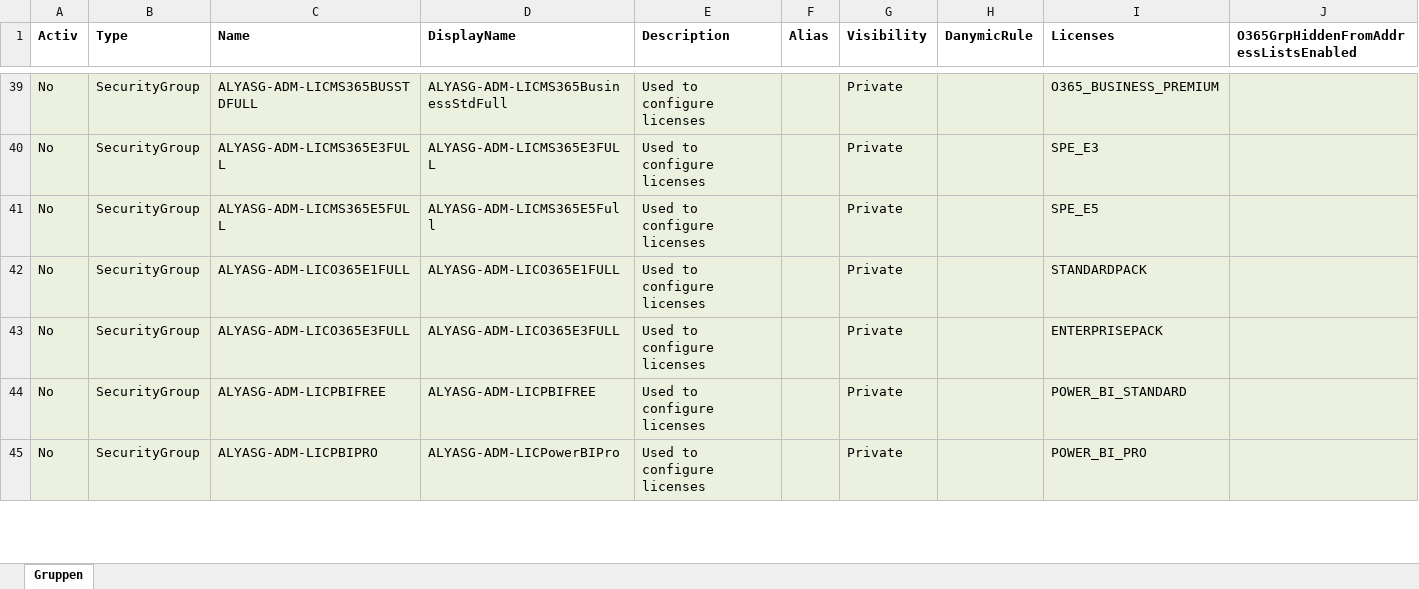
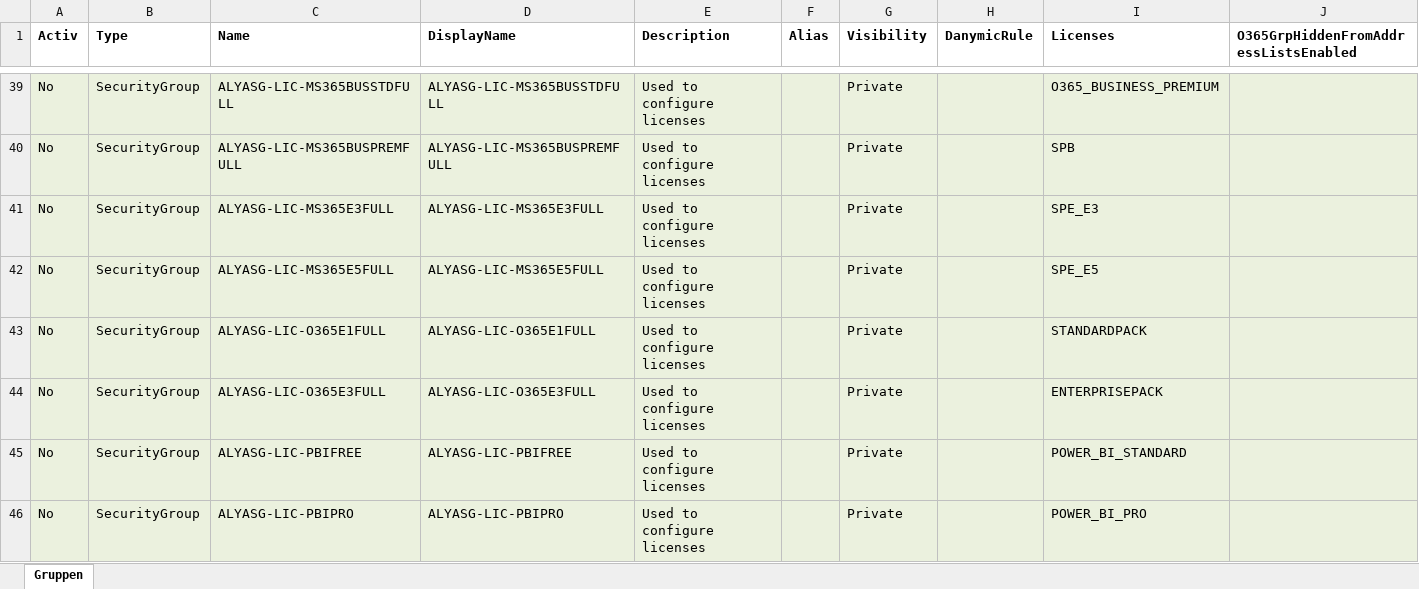
Before and after one commit to AlyaKoni/ALYADO-ADM-Public, an Excel workbook: data/aad/Gruppen.xlsx, sheet Gruppen, drawn as a sheet; only a part is shown, gaps mark what is left out; values as stored, in another font and other column widths than the file's, no borders; conditional formats not drawn; addresses are those after the commit; rows hold the shown columns only; the diff covers the shown part only; the diff names each change by its address in the sheet, - before the commit and + after, or states it on an @@ line.

```diff
--- a/data/aad/Gruppen.xlsx (sheet Gruppen)
+++ b/data/aad/Gruppen.xlsx (sheet Gruppen)
-C39 (Name): ALYASG-ADM-LICMS365BUSSTDFULL
+C39 (Name): ALYASG-LIC-MS365BUSSTDFULL
-D39 (DisplayName): ALYASG-ADM-LICMS365BusinessStdFull
+D39 (DisplayName): ALYASG-LIC-MS365BUSSTDFULL
+row 40: No | SecurityGroup | ALYASG-LIC-MS365BUSPREMFULL | ALYASG-LIC-MS365BUSPREMFULL | Used to configure licenses |  | Private |  | SPB
-C41 (Name): ALYASG-ADM-LICMS365E3FULL
+C41 (Name): ALYASG-LIC-MS365E3FULL
-D41 (DisplayName): ALYASG-ADM-LICMS365E3FULL
+D41 (DisplayName): ALYASG-LIC-MS365E3FULL
-C42 (Name): ALYASG-ADM-LICMS365E5FULL
+C42 (Name): ALYASG-LIC-MS365E5FULL
-D42 (DisplayName): ALYASG-ADM-LICMS365E5Full
+D42 (DisplayName): ALYASG-LIC-MS365E5FULL
-C43 (Name): ALYASG-ADM-LICO365E1FULL
+C43 (Name): ALYASG-LIC-O365E1FULL
-D43 (DisplayName): ALYASG-ADM-LICO365E1FULL
+D43 (DisplayName): ALYASG-LIC-O365E1FULL
-C44 (Name): ALYASG-ADM-LICO365E3FULL
+C44 (Name): ALYASG-LIC-O365E3FULL
-D44 (DisplayName): ALYASG-ADM-LICO365E3FULL
+D44 (DisplayName): ALYASG-LIC-O365E3FULL
-C45 (Name): ALYASG-ADM-LICPBIFREE
+C45 (Name): ALYASG-LIC-PBIFREE
-D45 (DisplayName): ALYASG-ADM-LICPBIFREE
+D45 (DisplayName): ALYASG-LIC-PBIFREE
-C46 (Name): ALYASG-ADM-LICPBIPRO
+C46 (Name): ALYASG-LIC-PBIPRO
-D46 (DisplayName): ALYASG-ADM-LICPowerBIPro
+D46 (DisplayName): ALYASG-LIC-PBIPRO
```
Also changed, not shown: 90 edited cells elsewhere in this sheet, 22 other files.
